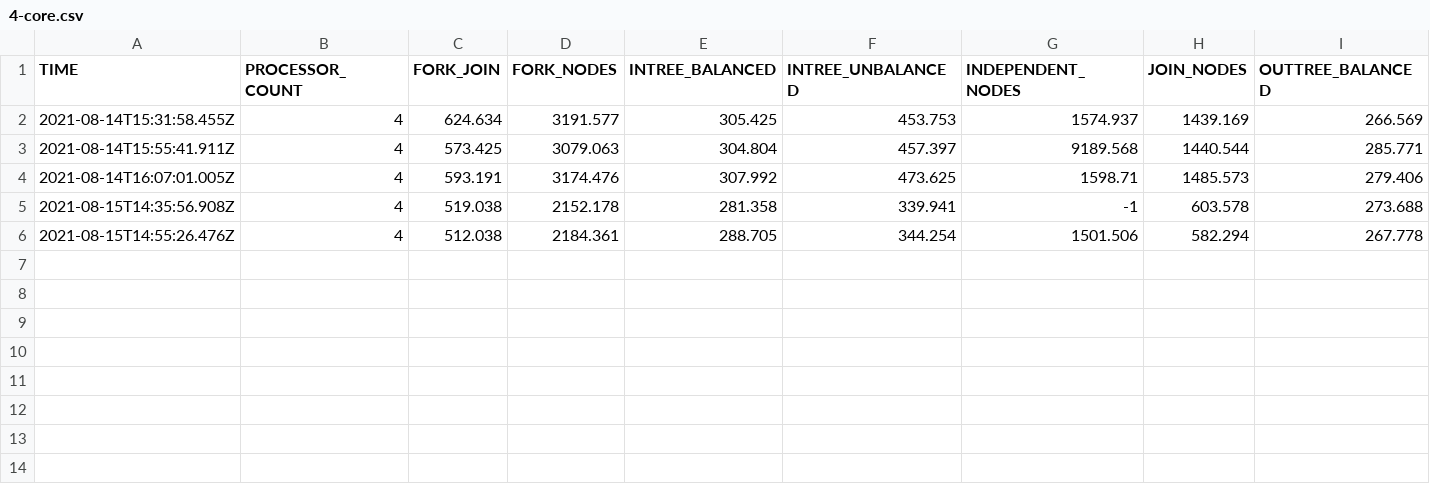
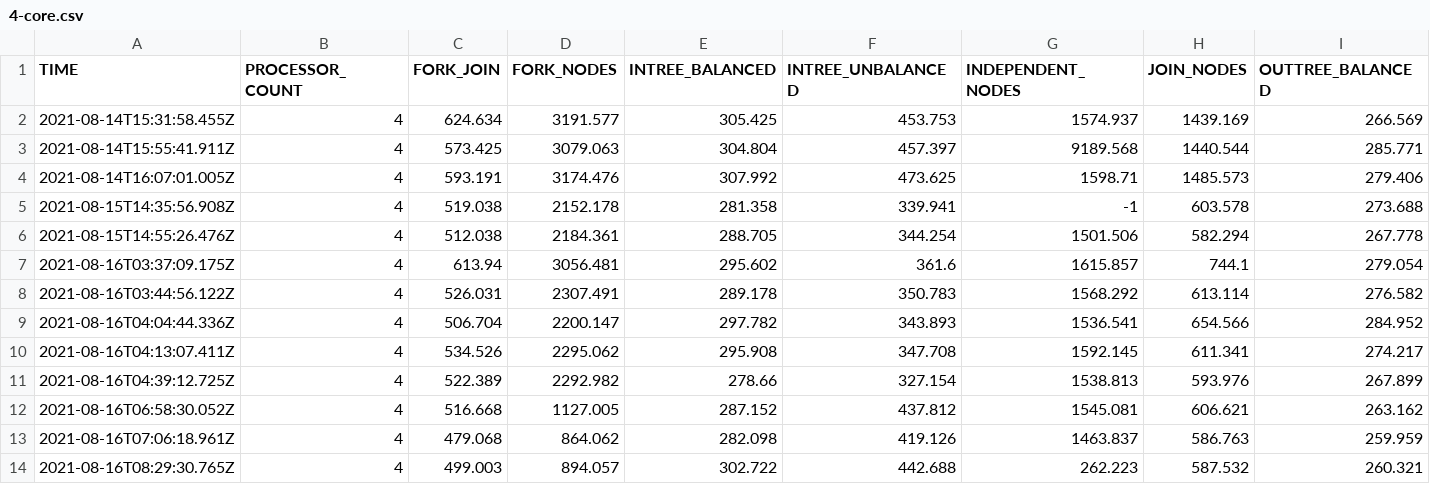
Before and after one commit to frasermcc9/306-task-graph-scheduling, a CSV file: tools/benchmarking/4-core.csv, drawn as a sheet; only a part is shown; rows hold the shown columns only; the diff names each change by its address in the sheet, - before the commit and + after, or states it on an @@ line.

```diff
--- a/tools/benchmarking/4-core.csv
+++ b/tools/benchmarking/4-core.csv
+row 7: 2021-08-16T03:37:09.175Z | 4 | 613.94 | 3056.481 | 295.602 | 361.6 | 1615.857 | 744.1 | 279.054
+row 8: 2021-08-16T03:44:56.122Z | 4 | 526.031 | 2307.491 | 289.178 | 350.783 | 1568.292 | 613.114 | 276.582
+row 9: 2021-08-16T04:04:44.336Z | 4 | 506.704 | 2200.147 | 297.782 | 343.893 | 1536.541 | 654.566 | 284.952
+row 10: 2021-08-16T04:13:07.411Z | 4 | 534.526 | 2295.062 | 295.908 | 347.708 | 1592.145 | 611.341 | 274.217
+row 11: 2021-08-16T04:39:12.725Z | 4 | 522.389 | 2292.982 | 278.66 | 327.154 | 1538.813 | 593.976 | 267.899
+row 12: 2021-08-16T06:58:30.052Z | 4 | 516.668 | 1127.005 | 287.152 | 437.812 | 1545.081 | 606.621 | 263.162
+row 13: 2021-08-16T07:06:18.961Z | 4 | 479.068 | 864.062 | 282.098 | 419.126 | 1463.837 | 586.763 | 259.959
+row 14: 2021-08-16T08:29:30.765Z | 4 | 499.003 | 894.057 | 302.722 | 442.688 | 262.223 | 587.532 | 260.321
```
Also changed, not shown: tools/benchmarking/2-core.csv, 2 other files.
